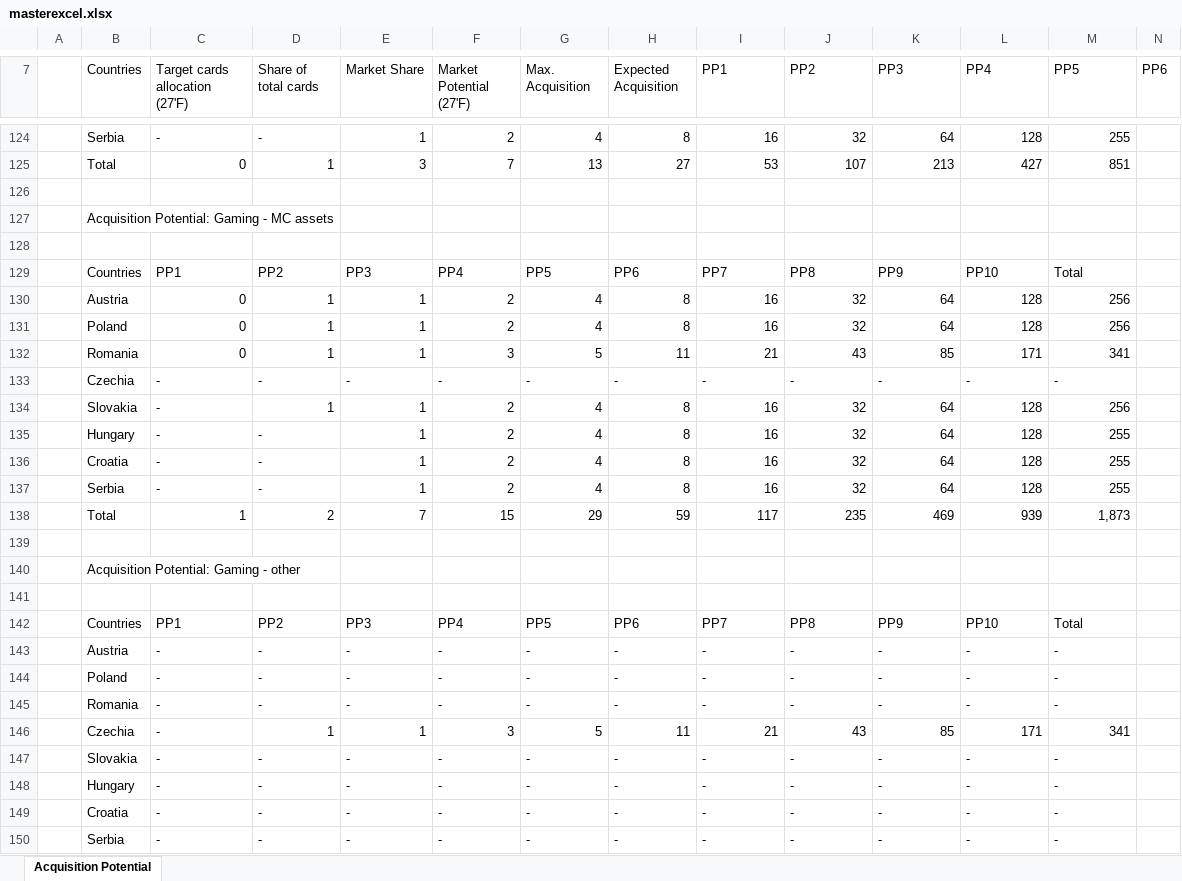
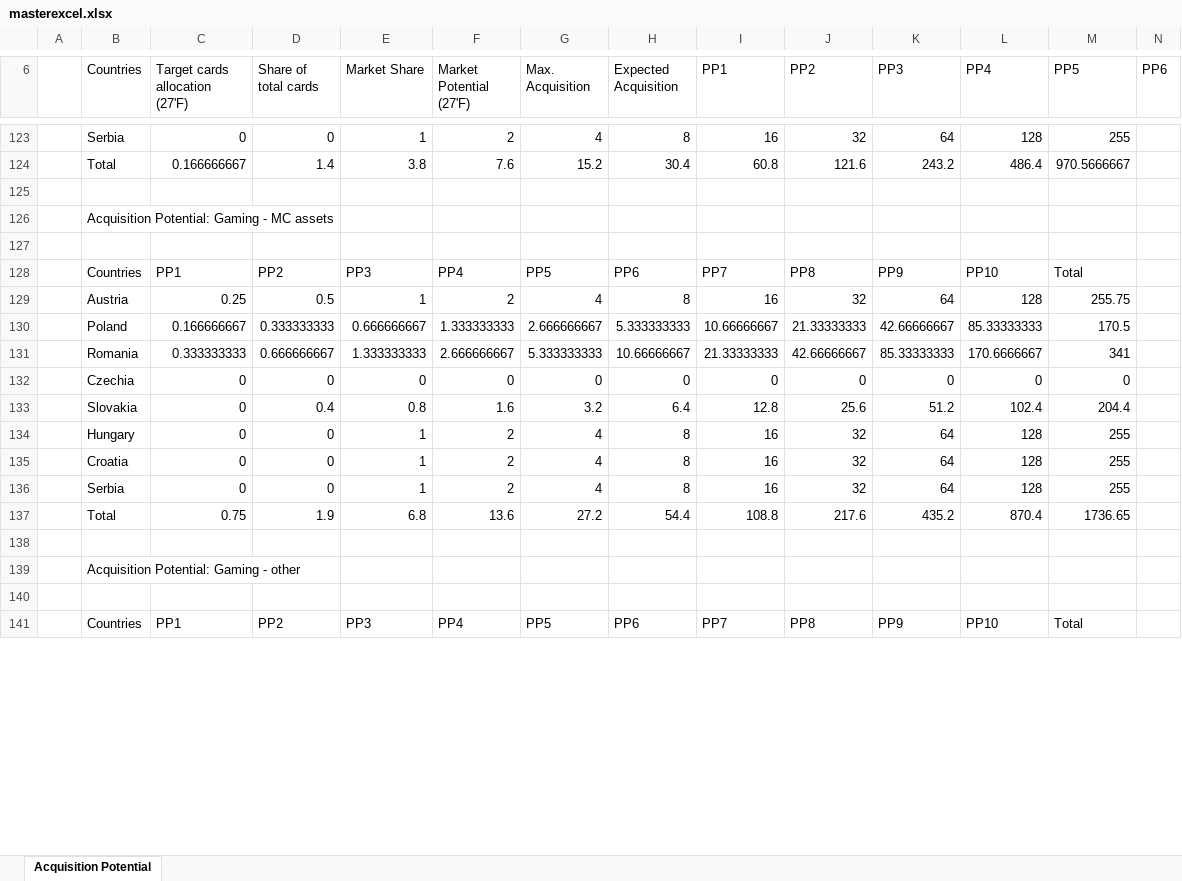
Before and after one commit to vladmit1010/eu_gwi, an Excel workbook: million-engine/data/client/masterexcel.xlsx, sheet Acquisition Potential, drawn as a sheet; only a part is shown, gaps mark what is left out; values as stored, in another font and other column widths than the file's, no cell formats; conditional formats and table styles not drawn; removed rows and columns are numbered as before the commit, all else as after; rows hold the shown columns only; the diff covers the shown part only; the diff names each change by its address in the sheet, - before the commit and + after, or states it on an @@ line.

```diff
--- a/million-engine/data/client/masterexcel.xlsx (sheet Acquisition Potential)
+++ b/million-engine/data/client/masterexcel.xlsx (sheet Acquisition Potential)
-C123 (Target cards allocation (27'F)): -
+C123 (Target cards allocation (27'F)): 0
-D123 (Share of total cards): -
+D123 (Share of total cards): 0
-row 125:  | Total | 0 | 1 | 3 | 7 | 13 | 27 | 53 | 107 | 213 | 427 | 851
+row 124:  | Total | 0.166666667 | 1.4 | 3.8 | 7.6 | 15.2 | 30.4 | 60.8 | 121.6 | 243.2 | 486.4 | 970.5666667
-C129 (Target cards allocation (27'F)): 0
+C129 (Target cards allocation (27'F)): 0.25
-D129 (Share of total cards): 1
+D129 (Share of total cards): 0.5
-M129 (PP5): 256
+M129 (PP5): 255.75
-row 131:  | Poland | 0 | 1 | 1 | 2 | 4 | 8 | 16 | 32 | 64 | 128 | 256
-row 132:  | Romania | 0 | 1 | 1 | 3 | 5 | 11 | 21 | 43 | 85 | 171 | 341
-row 133:  | Czechia | - | - | - | - | - | - | - | - | - | - | -
-row 134:  | Slovakia | - | 1 | 1 | 2 | 4 | 8 | 16 | 32 | 64 | 128 | 256
+row 130:  | Poland | 0.166666667 | 0.333333333 | 0.666666667 | 1.333333333 | 2.666666667 | 5.333333333 | 10.66666667 | 21.33333333 | 42.66666667 | 85.33333333 | 170.5
+row 131:  | Romania | 0.333333333 | 0.666666667 | 1.333333333 | 2.666666667 | 5.333333333 | 10.66666667 | 21.33333333 | 42.66666667 | 85.33333333 | 170.6666667 | 341
+row 132:  | Czechia | 0 | 0 | 0 | 0 | 0 | 0 | 0 | 0 | 0 | 0 | 0
+row 133:  | Slovakia | 0 | 0.4 | 0.8 | 1.6 | 3.2 | 6.4 | 12.8 | 25.6 | 51.2 | 102.4 | 204.4
-C134:C136 (Target cards allocation (27'F)): -
+C134:C136 (Target cards allocation (27'F)): 0
-D134:D136 (Share of total cards): -
+D134:D136 (Share of total cards): 0
-row 138:  | Total | 1 | 2 | 7 | 15 | 29 | 59 | 117 | 235 | 469 | 939 | 1,873
+row 137:  | Total | 0.75 | 1.9 | 6.8 | 13.6 | 27.2 | 54.4 | 108.8 | 217.6 | 435.2 | 870.4 | 1736.65
-row 143:  | Austria | - | - | - | - | - | - | - | - | - | - | -
-row 144:  | Poland | - | - | - | - | - | - | - | - | - | - | -
-row 145:  | Romania | - | - | - | - | - | - | - | - | - | - | -
-row 146:  | Czechia | - | 1 | 1 | 3 | 5 | 11 | 21 | 43 | 85 | 171 | 341
-row 147:  | Slovakia | - | - | - | - | - | - | - | - | - | - | -
-row 148:  | Hungary | - | - | - | - | - | - | - | - | - | - | -
-row 149:  | Croatia | - | - | - | - | - | - | - | - | - | - | -
-row 150:  | Serbia | - | - | - | - | - | - | - | - | - | - | -
```
Also changed, not shown: 41 added rows, 34 removed rows and 157 edited cells elsewhere in this sheet, cell formats, formulas that keep their value, 5 other files.
